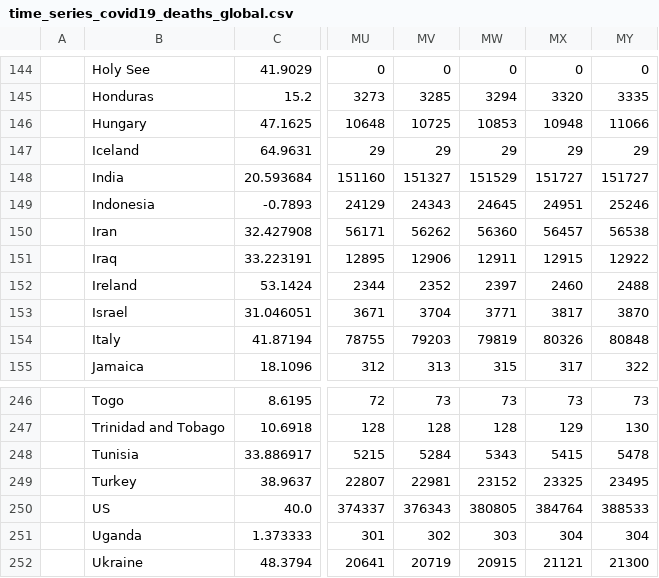
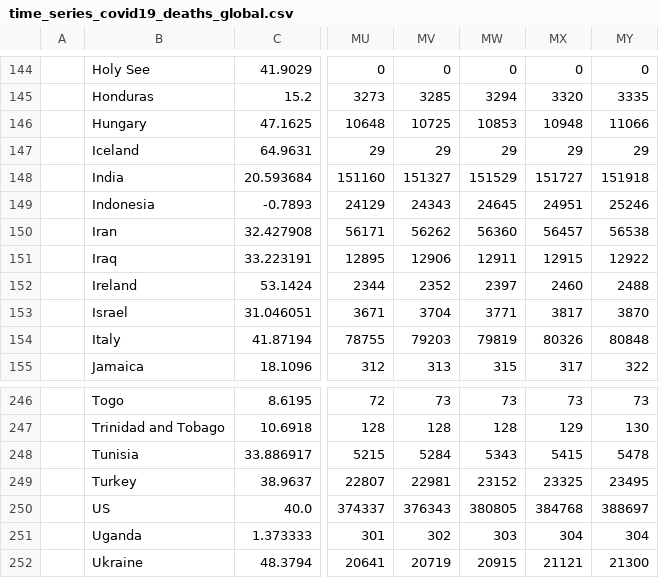
Before and after one commit to brunoscherrer/conarvirus, a CSV file: time_series_covid19_deaths_global.csv, drawn as a sheet; only a part is shown, gaps mark what is left out; the diff names each change by its address in the sheet, - before the commit and + after, or states it on an @@ line.

```diff
--- a/time_series_covid19_deaths_global.csv
+++ b/time_series_covid19_deaths_global.csv
-MY148: 151727
+MY148: 151918
-MX250: 384764
+MX250: 384768
-MY250: 388533
+MY250: 388697
```
Also changed, not shown: time_series_covid19_confirmed_global.csv, time_series_covid19_recovered_global.csv, 2 other files.
